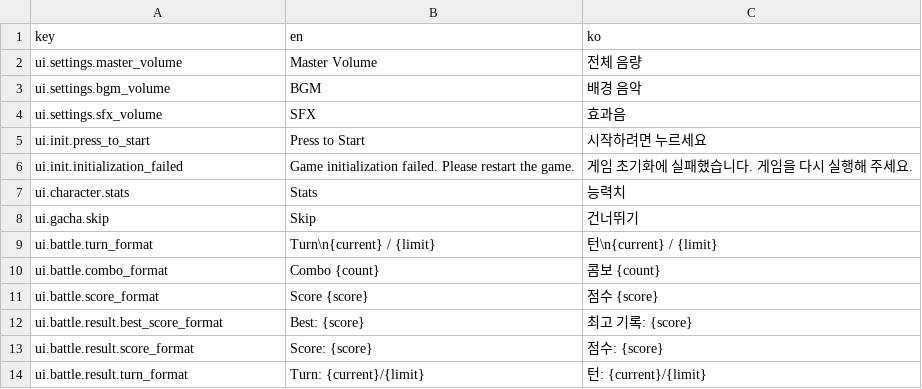
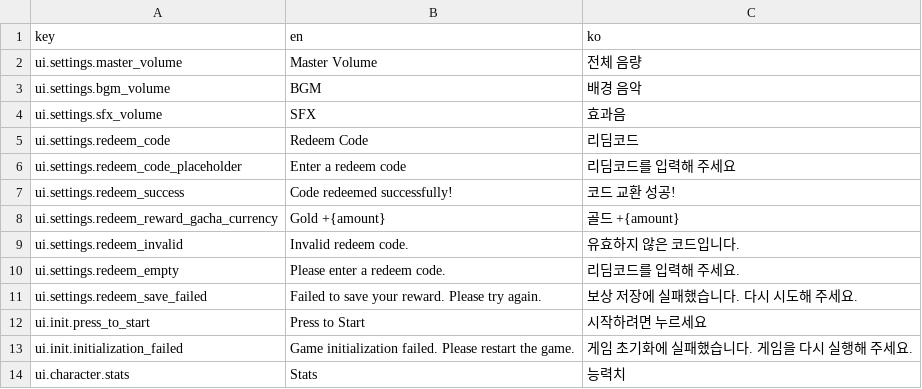
Before and after one commit to albertk0305/ValorChronicle, a TSV file: Assets/Data/Localization/ui.tsv, drawn as a sheet; only a part is shown; the shorter side is filled out with more unchanged rows.

Commit message:
redeem code

```diff
--- a/Assets/Data/Localization/ui.tsv
+++ b/Assets/Data/Localization/ui.tsv
@@ -4,2 +4,9 @@ ui.settings.bgm_volume	BGM	배경 음악
 ui.settings.sfx_volume	SFX	효과음
+ui.settings.redeem_code	Redeem Code	리딤코드
+ui.settings.redeem_code_placeholder	Enter a redeem code	리딤코드를 입력해 주세요
+ui.settings.redeem_success	Code redeemed successfully!	코드 교환 성공!
+ui.settings.redeem_reward_gacha_currency	Gold +{amount}	골드 +{amount}
+ui.settings.redeem_invalid	Invalid redeem code.	유효하지 않은 코드입니다.
+ui.settings.redeem_empty	Please enter a redeem code.	리딤코드를 입력해 주세요.
+ui.settings.redeem_save_failed	Failed to save your reward. Please try again.	보상 저장에 실패했습니다. 다시 시도해 주세요.
 ui.init.press_to_start	Press to Start	시작하려면 누르세요
```
Also changed, not shown: 34 other files.
